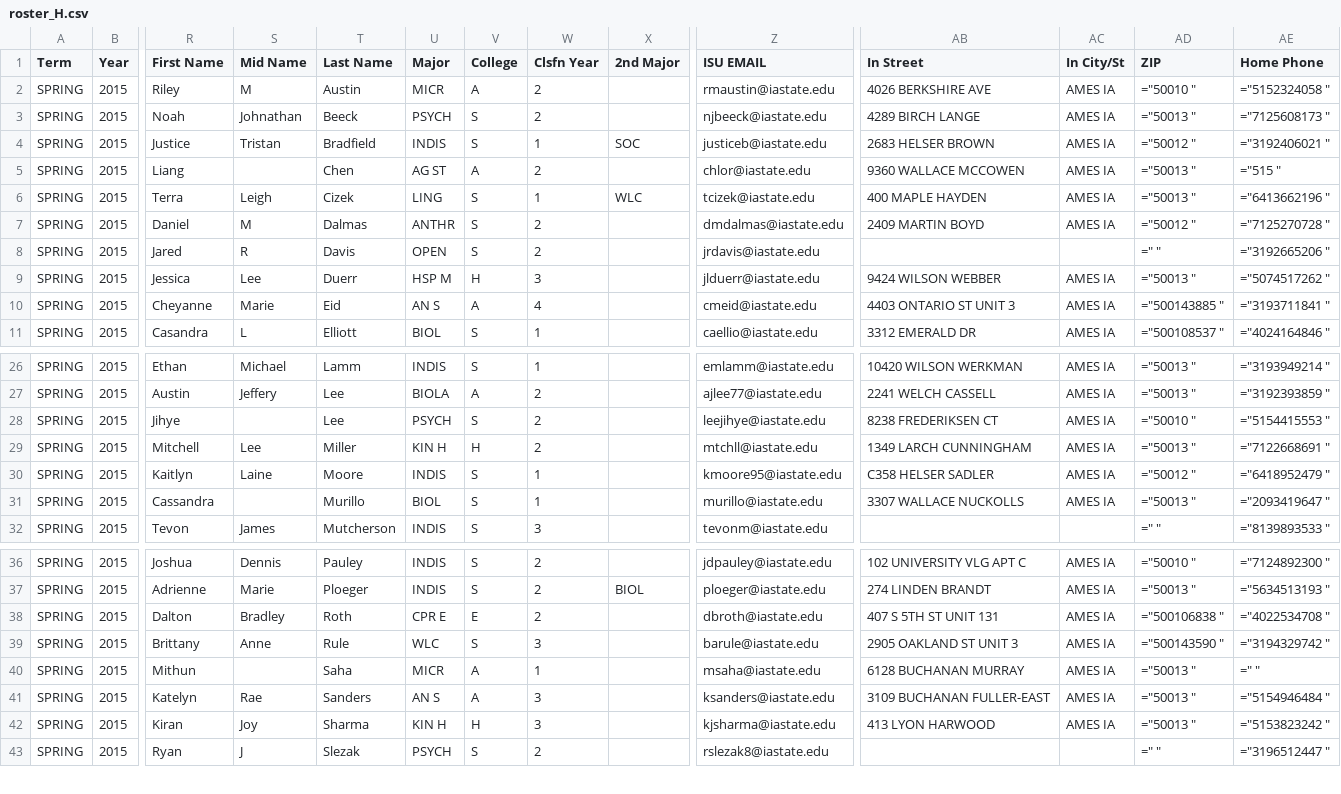
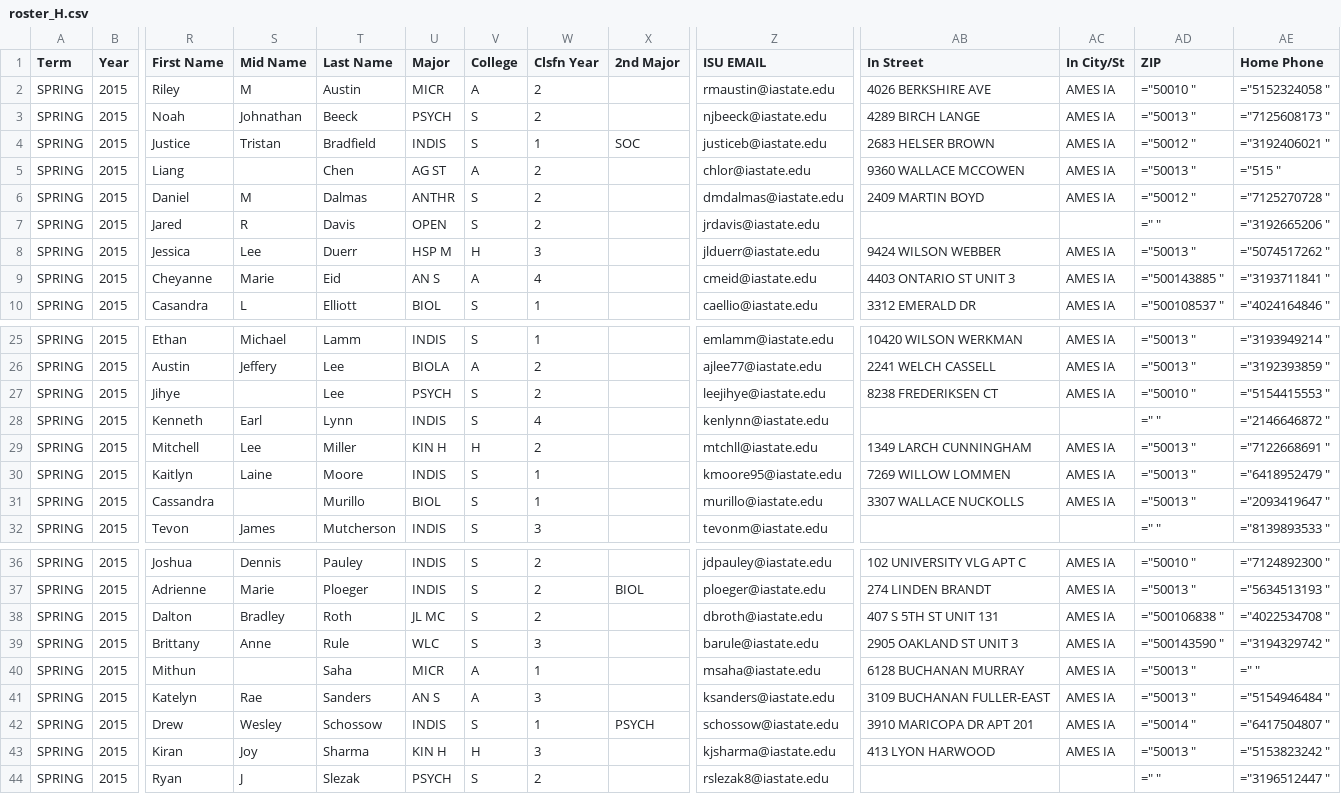
Before and after one commit to nickrenda/blog, a CSV file: Stat101/Files/roster_H.csv, drawn as a sheet; only a part is shown, gaps mark what is left out; removed rows and columns are numbered as before the commit, all else as after; rows hold the shown columns only; the diff names each change by its address in the sheet, - before the commit and + after, or states it on an @@ line.

```diff
--- a/Stat101/Files/roster_H.csv
+++ b/Stat101/Files/roster_H.csv
-row 6: SPRING | 2015 | Terra | Leigh | Cizek | LING | S | 1 | WLC | tcizek@iastate.edu | 400 MAPLE HAYDEN | AMES IA | ="50013 " | ="6413662196 "
+row 28: SPRING | 2015 | Kenneth | Earl | Lynn | INDIS | S | 4 |  | kenlynn@iastate.edu |  |  | =" " | ="2146646872 "
-AB30 (In Street): C358 HELSER SADLER
+AB30 (In Street): 7269 WILLOW LOMMEN
-AD30 (ZIP): ="50012 "
+AD30 (ZIP): ="50013 "
-U38 (Major): CPR E
+U38 (Major): JL MC
-V38 (College): E
+V38 (College): S
+row 42: SPRING | 2015 | Drew | Wesley | Schossow | INDIS | S | 1 | PSYCH | schossow@iastate.edu | 3910 MARICOPA DR APT 201 | AMES IA | ="50014 " | ="6417504807 "
```
Also changed, not shown: Stat101/Files/roster.csv, Stat101/Files/roster_G.csv, 4 other files.
